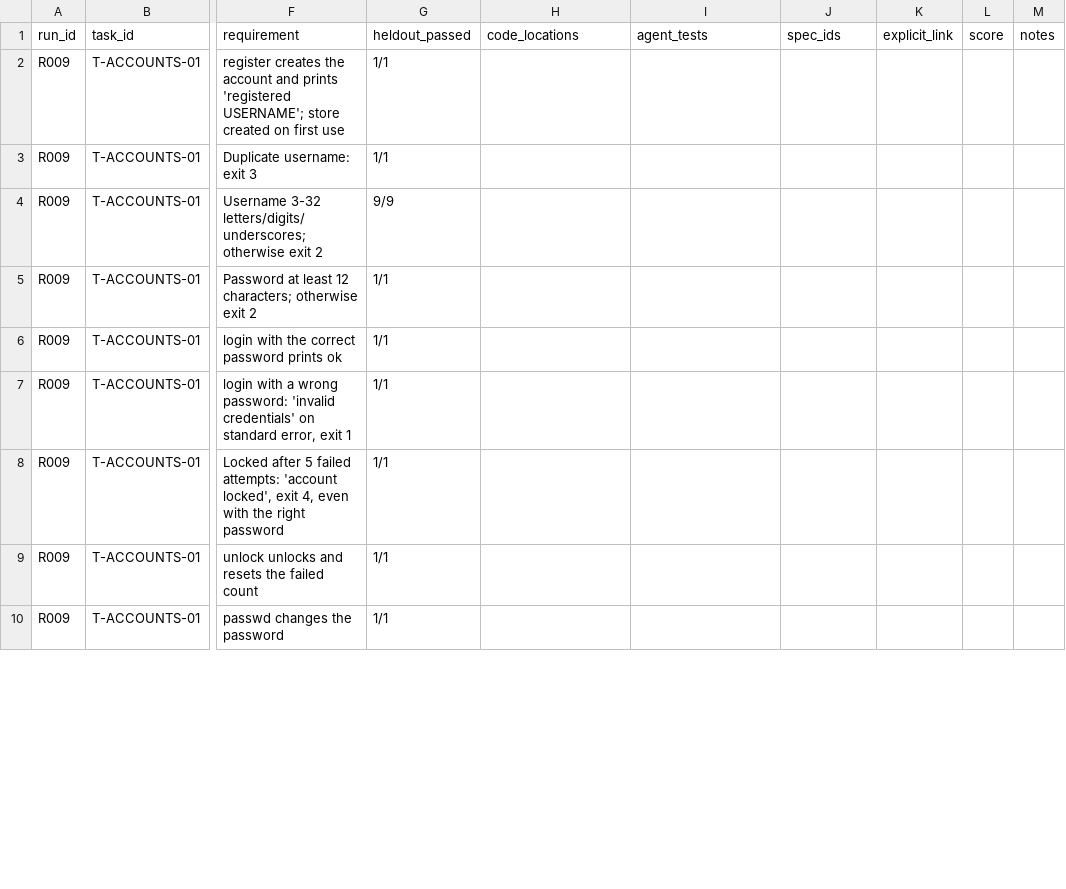
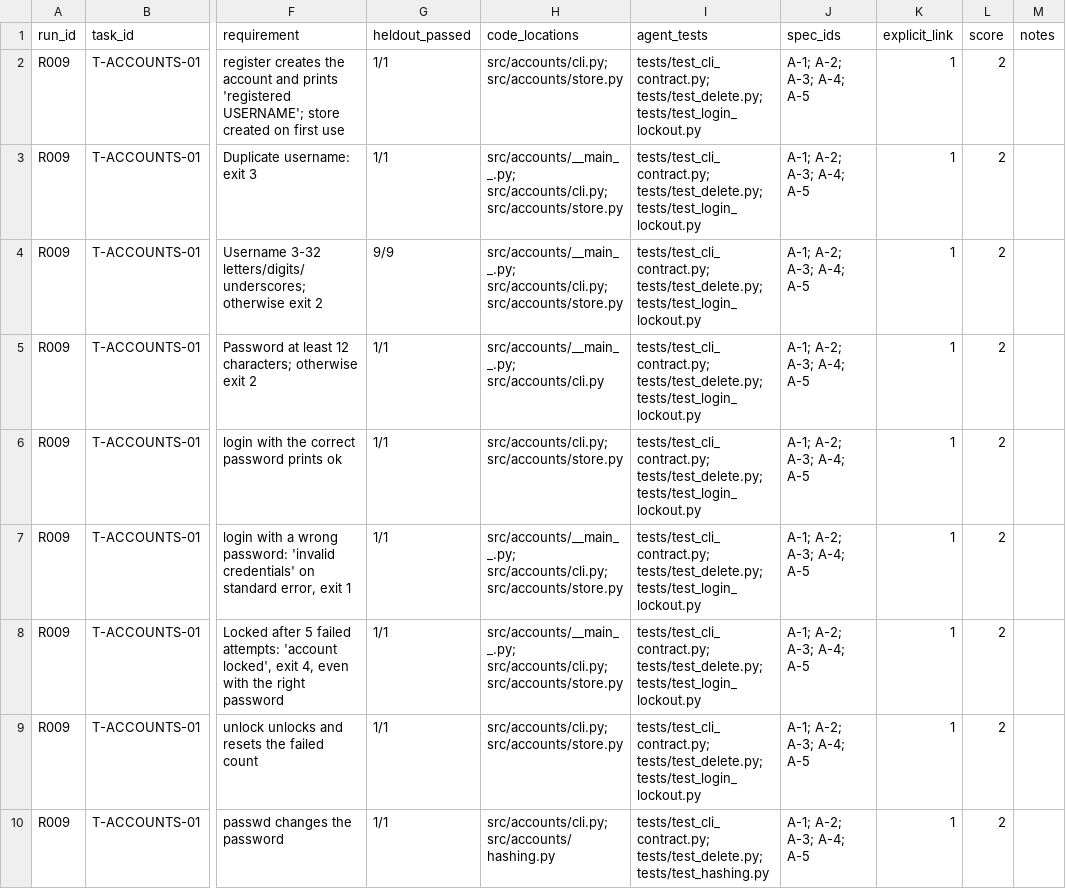
Before and after one commit to Varshil25/spec-driven-development-study, a CSV file: coding/runs/R009-traceability.csv, drawn as a sheet; only a part is shown, gaps mark what is left out; the diff covers the shown part only; the diff names each change by its address in the sheet, - before the commit and + after, or states it on an @@ line.

```diff
--- a/coding/runs/R009-traceability.csv
+++ b/coding/runs/R009-traceability.csv
-H2 (code_locations): (empty)
+H2 (code_locations): src/accounts/cli.py; src/accounts/store.py
-I2:I9 (agent_tests): (empty)
+I2:I9 (agent_tests): tests/test_cli_contract.py; tests/test_delete.py; tests/test_login_lockout.py
-J2:J10 (spec_ids): (empty)
+J2:J10 (spec_ids): A-1; A-2; A-3; A-4; A-5
-K2:K10 (explicit_link): (empty)
+K2:K10 (explicit_link): 1
-L2:L10 (score): (empty)
+L2:L10 (score): 2
-H3:H4 (code_locations): (empty)
+H3:H4 (code_locations): src/accounts/__main__.py; src/accounts/cli.py; src/accounts/store.py
-H5 (code_locations): (empty)
+H5 (code_locations): src/accounts/__main__.py; src/accounts/cli.py
-H6 (code_locations): (empty)
+H6 (code_locations): src/accounts/cli.py; src/accounts/store.py
-H7:H8 (code_locations): (empty)
+H7:H8 (code_locations): src/accounts/__main__.py; src/accounts/cli.py; src/accounts/store.py
-H9 (code_locations): (empty)
+H9 (code_locations): src/accounts/cli.py; src/accounts/store.py
-H10 (code_locations): (empty)
+H10 (code_locations): src/accounts/cli.py; src/accounts/hashing.py
-I10 (agent_tests): (empty)
+I10 (agent_tests): tests/test_cli_contract.py; tests/test_delete.py; tests/test_hashing.py
```
Also changed, not shown: 44 edited cells elsewhere in this file, coding/runs/R004-traceability.csv, coding/runs/R007-traceability.csv, 25 other files.
